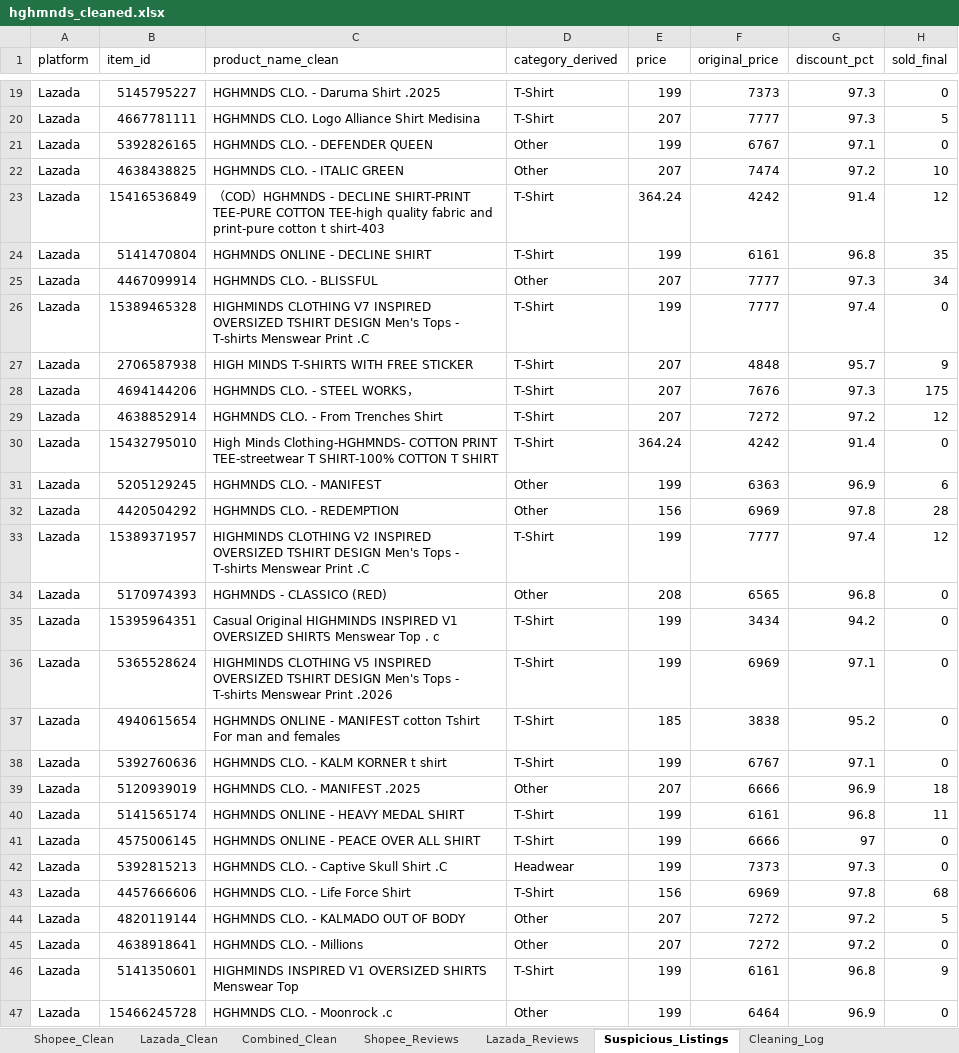
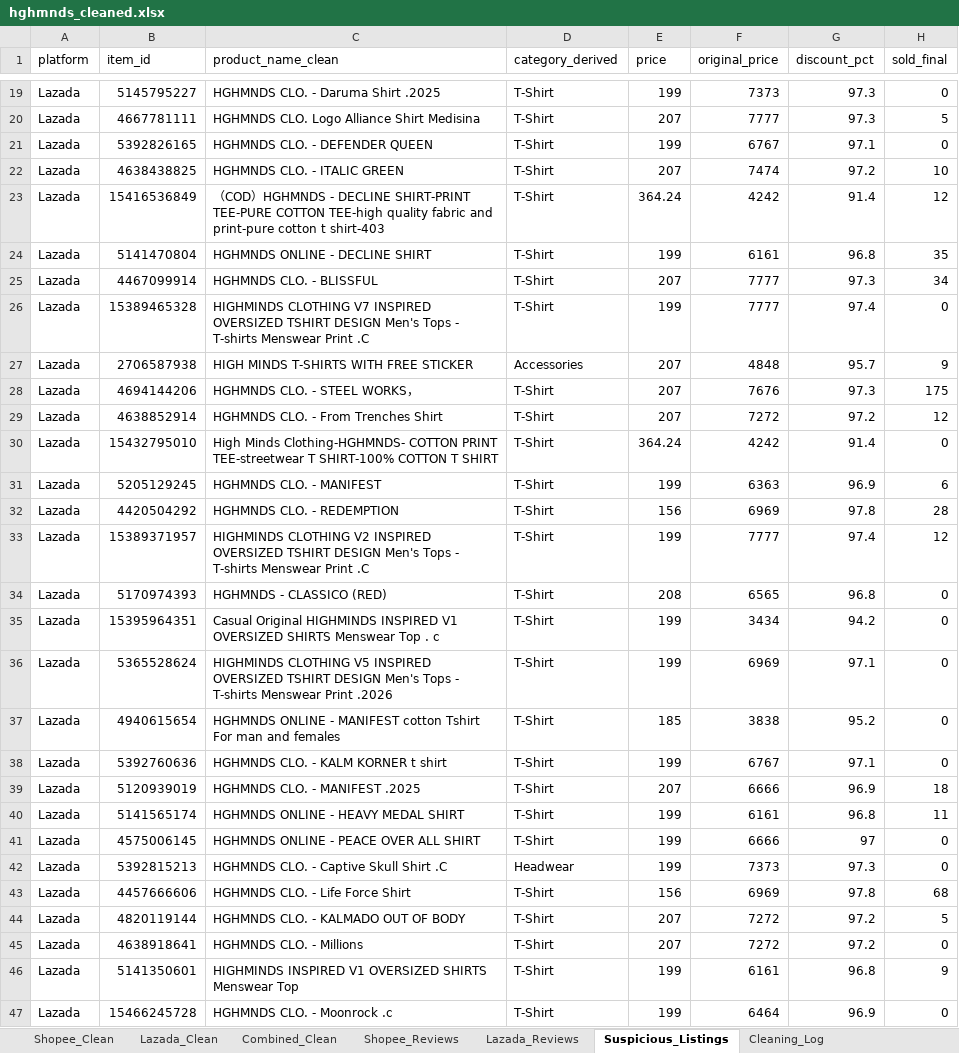
Before and after one commit to hashtro9-rgb/HGHMNDSAnalysis, an Excel workbook: data/cleaned/hghmnds_cleaned.xlsx, sheet Suspicious_Listings, drawn as a sheet; only a part is shown, gaps mark what is left out; values as stored, in another font and other column widths than the file's, no borders; the diff covers the shown part only; the diff names each change by its address in the sheet, - before the commit and + after, or states it on an @@ line.

```diff
--- a/data/cleaned/hghmnds_cleaned.xlsx (sheet Suspicious_Listings)
+++ b/data/cleaned/hghmnds_cleaned.xlsx (sheet Suspicious_Listings)
-D21:D22 (category_derived): Other
+D21:D22 (category_derived): T-Shirt
-D25 (category_derived): Other
+D25 (category_derived): T-Shirt
-D27 (category_derived): T-Shirt
+D27 (category_derived): Accessories
-D31:D32 (category_derived): Other
+D31:D32 (category_derived): T-Shirt
-D34 (category_derived): Other
+D34 (category_derived): T-Shirt
-D39 (category_derived): Other
+D39 (category_derived): T-Shirt
-D44:D45 (category_derived): Other
+D44:D45 (category_derived): T-Shirt
-D47 (category_derived): Other
+D47 (category_derived): T-Shirt
```
Also changed, not shown: 6 edited cells elsewhere in this sheet, sheet Combined_Clean, sheet Shopee_Clean, sheet Lazada_Clean, sheet Lazada_Reviews, sheet Cleaning_Log, 30 other files.
